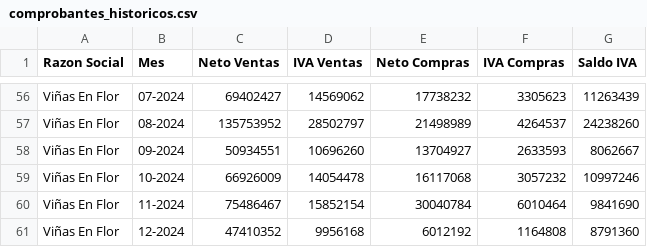
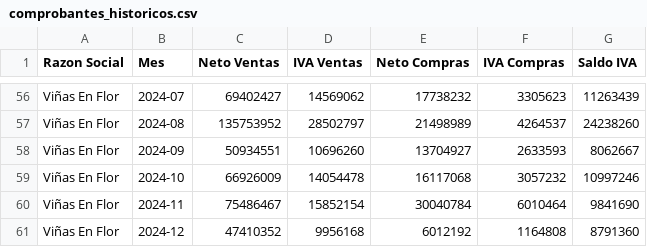
Before and after one commit to marajadesantelmo/resumen_contable, a CSV file: data/comprobantes_historicos.csv, drawn as a sheet; only a part is shown, gaps mark what is left out; the diff covers the shown part only; the diff names each change by its address in the sheet, - before the commit and + after, or states it on an @@ line.

```diff
--- a/data/comprobantes_historicos.csv
+++ b/data/comprobantes_historicos.csv
-B56 (Mes): 07-2024
+B56 (Mes): 2024-07
-B57 (Mes): 08-2024
+B57 (Mes): 2024-08
-B58 (Mes): 09-2024
+B58 (Mes): 2024-09
-B59 (Mes): 10-2024
+B59 (Mes): 2024-10
-B60 (Mes): 11-2024
+B60 (Mes): 2024-11
-B61 (Mes): 12-2024
+B61 (Mes): 2024-12
```
Also changed, not shown: 54 edited cells elsewhere in this file, 1 other file.
